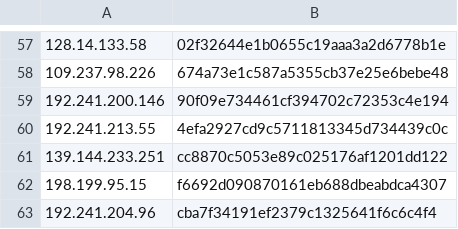
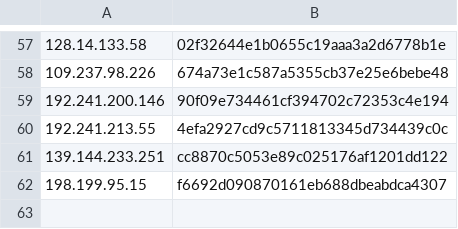
Before and after one commit to LeargasSecurity/ja3-fingerprint-repository, a CSV file: illuminate-honeypot-ja3-fingerprints.csv, drawn as a sheet; only a part is shown, gaps mark what is left out; the diff names each change by its address in the sheet, - before the commit and + after, or states it on an @@ line.

```diff
--- a/illuminate-honeypot-ja3-fingerprints.csv
+++ b/illuminate-honeypot-ja3-fingerprints.csv
-row 63: 192.241.204.96 | cba7f34191ef2379c1325641f6c6c4f4
```
Also changed, not shown: 1 other file.
